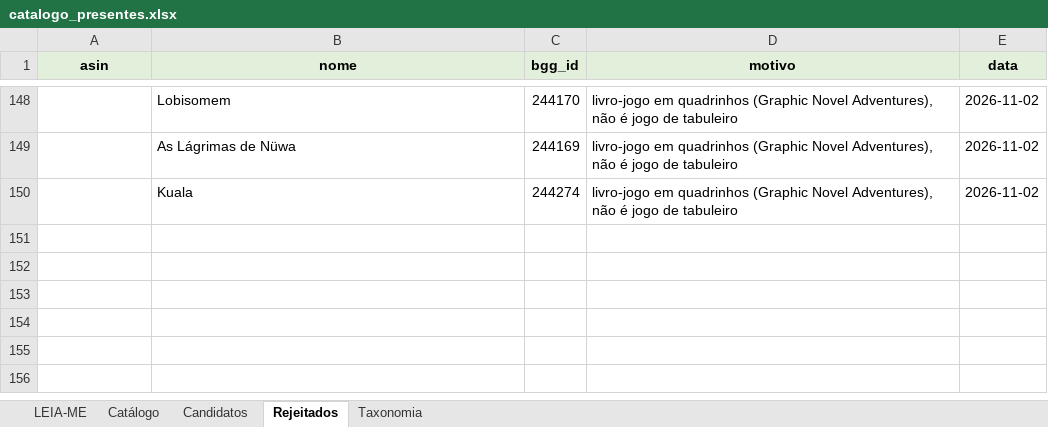
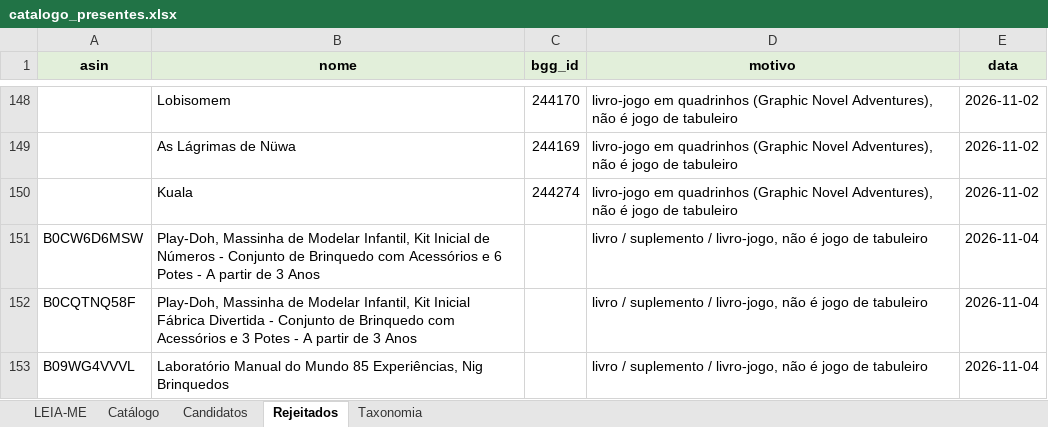
Before and after one commit to agiribeiro/presente-perfeito, an Excel workbook: catalogo_presentes.xlsx, sheet Rejeitados, drawn as a sheet; only a part is shown, gaps mark what is left out; values as stored, in another font and other column widths than the file's, no borders; the diff names each change by its address in the sheet, - before the commit and + after, or states it on an @@ line.

```diff
--- a/catalogo_presentes.xlsx (sheet Rejeitados)
+++ b/catalogo_presentes.xlsx (sheet Rejeitados)
+row 151: B0CW6D6MSW | Play-Doh, Massinha de Modelar Infantil, Kit Inicial de Números - Conjunto de Brinquedo com Acessórios e 6 Potes - A partir de 3 Anos |  | livro / suplemento / livro-jogo, não é jogo de tabuleiro | 2026-11-04
+row 152: B0CQTNQ58F | Play-Doh, Massinha de Modelar Infantil, Kit Inicial Fábrica Divertida - Conjunto de Brinquedo com Acessórios e 3 Potes - A partir de 3 Anos |  | livro / suplemento / livro-jogo, não é jogo de tabuleiro | 2026-11-04
+row 153: B09WG4VVVL | Laboratório Manual do Mundo 85 Experiências, Nig Brinquedos |  | livro / suplemento / livro-jogo, não é jogo de tabuleiro | 2026-11-04
```
Also changed, not shown: sheet Catálogo, sheet Candidatos, 2 other files.
